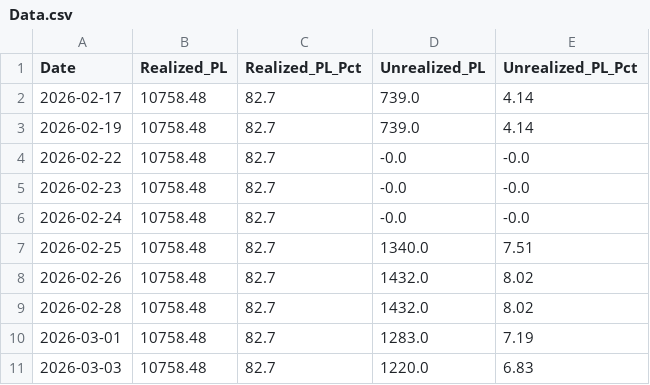
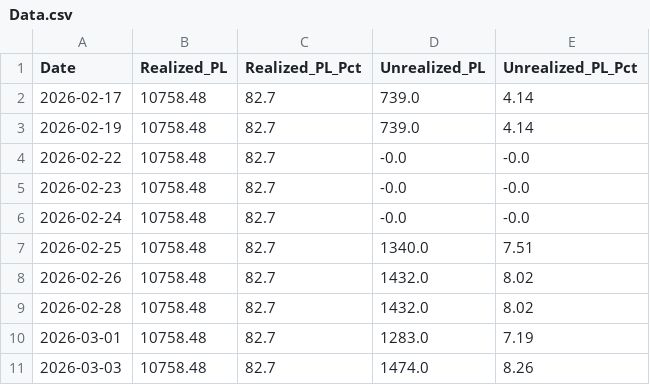
Before and after one commit to Jagdishsah/Neon_Backend, a CSV file: Data.csv, drawn as a sheet.

Commit message:
Update Data.csv

```diff
--- a/Data.csv
+++ b/Data.csv
@@ -10,2 +10,2 @@ Date,Realized_PL,Realized_PL_Pct,Unrealized_PL,Unrealized_PL_Pct
 2026-03-01,10758.48,82.7,1283.0,7.19
-2026-03-03,10758.48,82.7,1220.0,6.83
+2026-03-03,10758.48,82.7,1474.0,8.26
```
